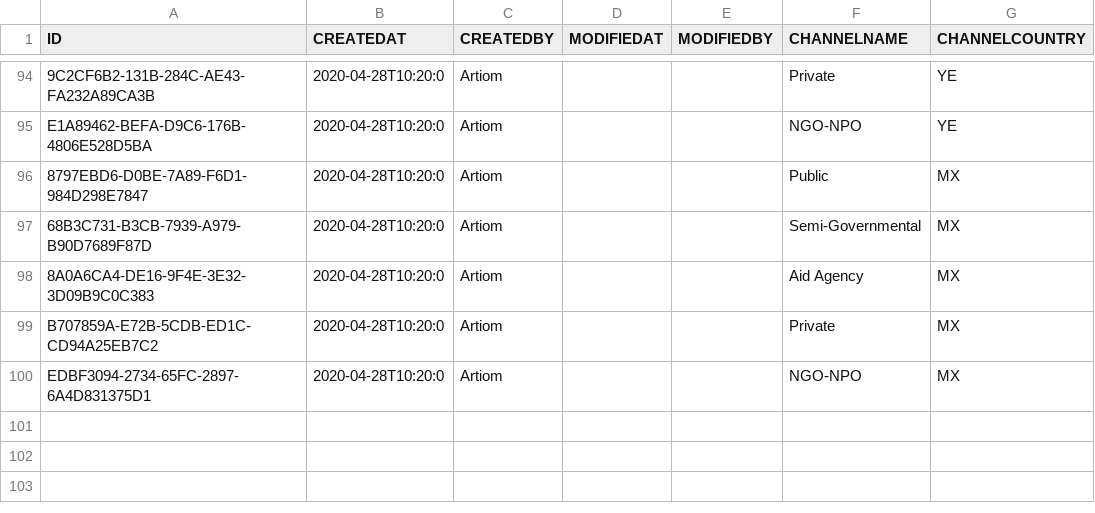
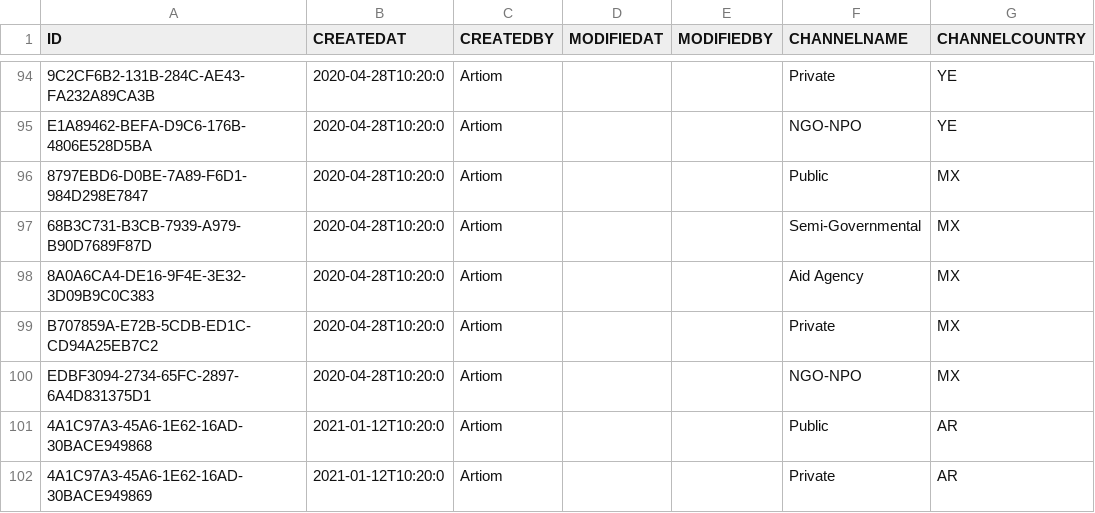
Before and after one commit to mandar-velankar/TNDR_FAST_BACKEND, a CSV file: db/csv/com.bayer.SXTENDER.MasterData-MASTER_COUNTRY_CHANNELS.csv, drawn as a sheet; only a part is shown, gaps mark what is left out; the diff names each change by its address in the sheet, - before the commit and + after, or states it on an @@ line.

```diff
--- a/db/csv/com.bayer.SXTENDER.MasterData-MASTER_COUNTRY_CHANNELS.csv
+++ b/db/csv/com.bayer.SXTENDER.MasterData-MASTER_COUNTRY_CHANNELS.csv
+row 101: 4A1C97A3-45A6-1E62-16AD-30BACE949868 | 2021-01-12T10:20:0 | Artiom |  |  | Public | AR
+row 102: 4A1C97A3-45A6-1E62-16AD-30BACE949869 | 2021-01-12T10:20:0 | Artiom |  |  | Private | AR
```
Also changed, not shown: db/csv/com.bayer.SXTENDER.MasterData-PT_TMINST.csv.
